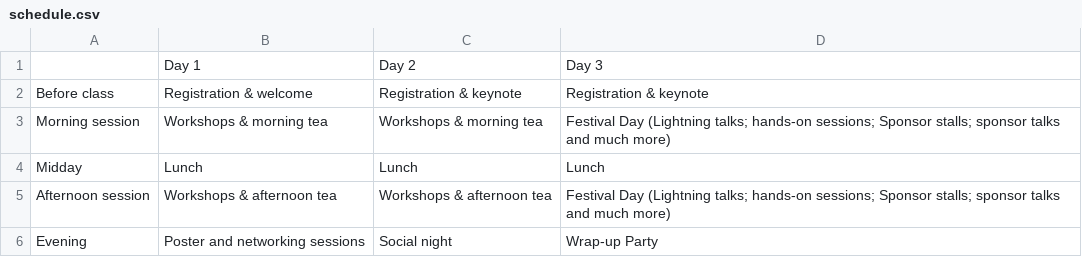
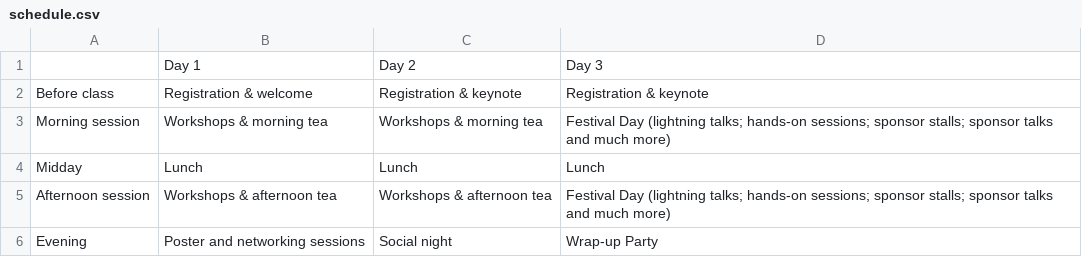
Before and after one commit to resbaz/resbaz2018, a CSV file: sydney/schedule.csv, drawn as a sheet.

Commit message:
Fix typos

```diff
--- a/sydney/schedule.csv
+++ b/sydney/schedule.csv
@@ -2,5 +2,5 @@
 Before class,Registration & welcome,Registration & keynote,Registration & keynote
-Morning session,Workshops & morning tea,Workshops & morning tea,Festival Day (Lightning talks; hands-on sessions; Sponsor stalls; sponsor talks and much more)
+Morning session,Workshops & morning tea,Workshops & morning tea,Festival Day (lightning talks; hands-on sessions; sponsor stalls; sponsor talks and much more)
 Midday,Lunch,Lunch,Lunch
-Afternoon session,Workshops & afternoon tea,Workshops & afternoon tea,Festival Day (Lightning talks; hands-on sessions; Sponsor stalls; sponsor talks and much more)
+Afternoon session,Workshops & afternoon tea,Workshops & afternoon tea,Festival Day (lightning talks; hands-on sessions; sponsor stalls; sponsor talks and much more)
 Evening,Poster and networking sessions,Social night,Wrap-up Party
```
